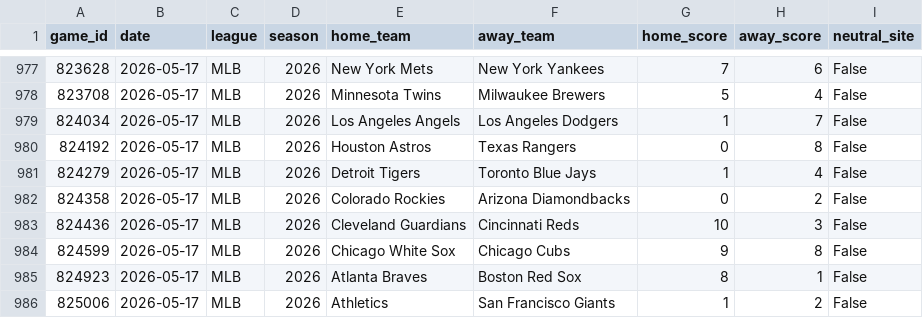
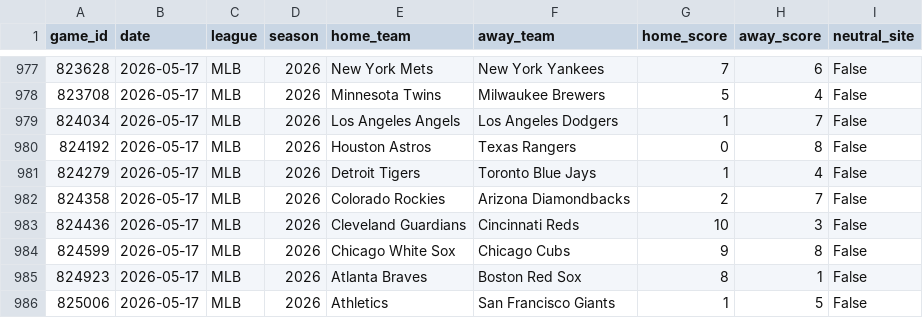
Before and after one commit to dwchal/home_field_advantage, a CSV file: data/processed/games.csv, drawn as a sheet; only a part is shown, gaps mark what is left out.

```diff
--- a/data/processed/games.csv
+++ b/data/processed/games.csv
@@ -981,3 +981,3 @@ game_id,date,league,season,home_team,away_team,home_score,away_score,neutral_sit
 824279,2026-05-17,MLB,2026,Detroit Tigers,Toronto Blue Jays,1,4,False
-824358,2026-05-17,MLB,2026,Colorado Rockies,Arizona Diamondbacks,0,2,False
+824358,2026-05-17,MLB,2026,Colorado Rockies,Arizona Diamondbacks,2,7,False
 824436,2026-05-17,MLB,2026,Cleveland Guardians,Cincinnati Reds,10,3,False
@@ -985,2 +985,2 @@ game_id,date,league,season,home_team,away_team,home_score,away_score,neutral_sit
 824923,2026-05-17,MLB,2026,Atlanta Braves,Boston Red Sox,8,1,False
-825006,2026-05-17,MLB,2026,Athletics,San Francisco Giants,1,2,False
+825006,2026-05-17,MLB,2026,Athletics,San Francisco Giants,1,5,False
```
Also changed, not shown: 1 other file.
